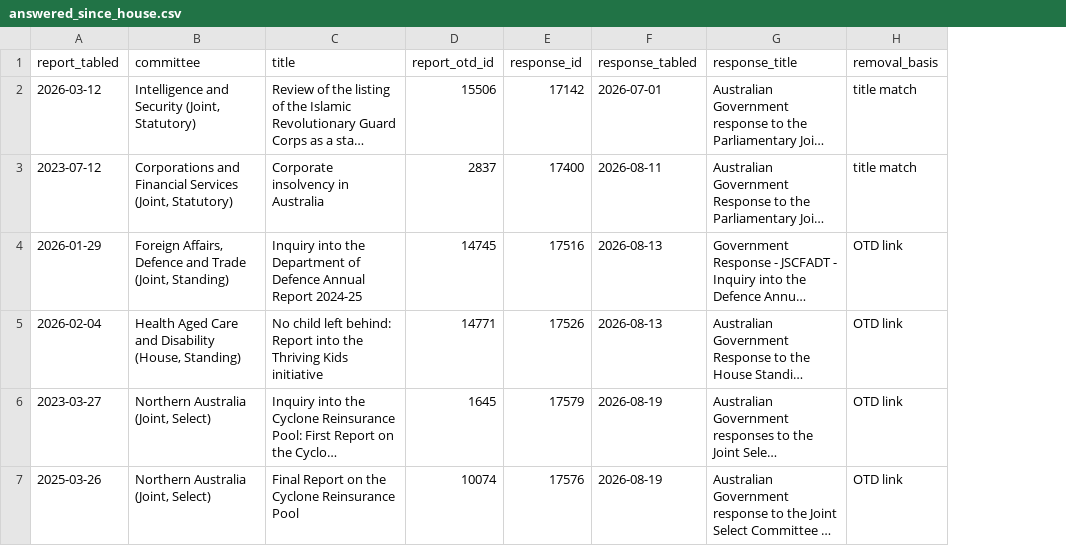
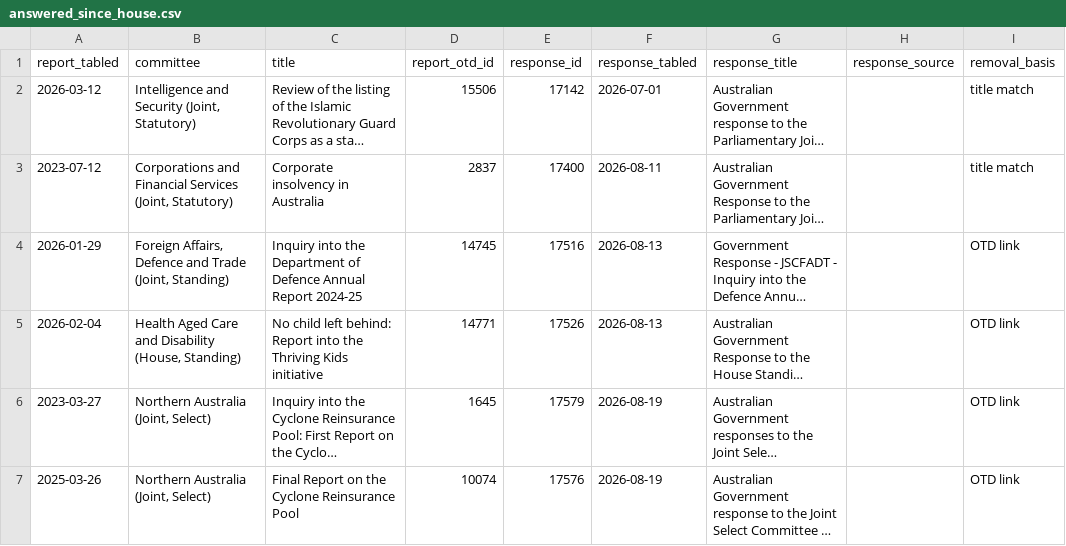
Before and after one commit to toohardbasket-lab/toohardbasket, a CSV file: scraper/data/answered_since_house.csv, drawn as a sheet; long unchanged cells end in …; the diff names each change by its address in the sheet, - before the commit and + after, or states it on an @@ line.

```diff
--- a/scraper/data/answered_since_house.csv
+++ b/scraper/data/answered_since_house.csv
+column H (response_source), empty
```
Also changed, not shown: scraper/data/answered_since_senate.csv, scraper/data/ledger.csv, 1 other file.
